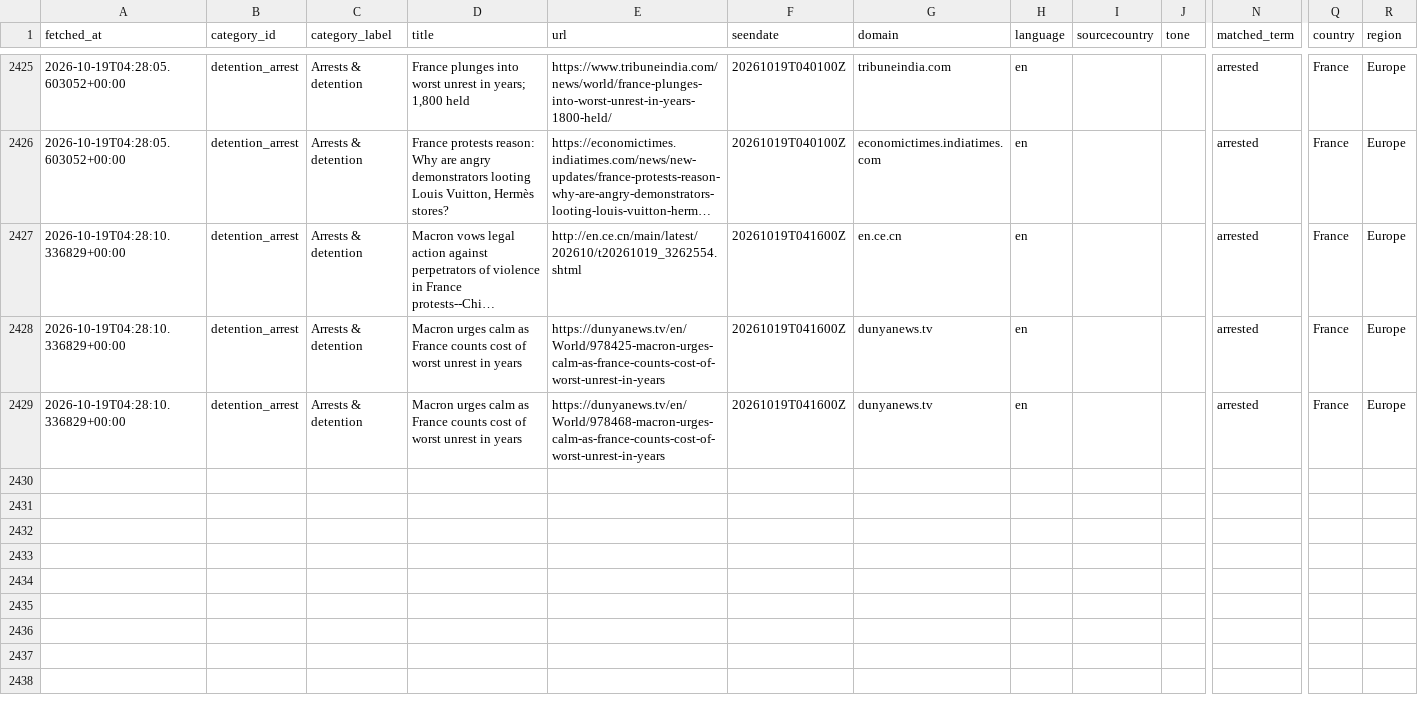
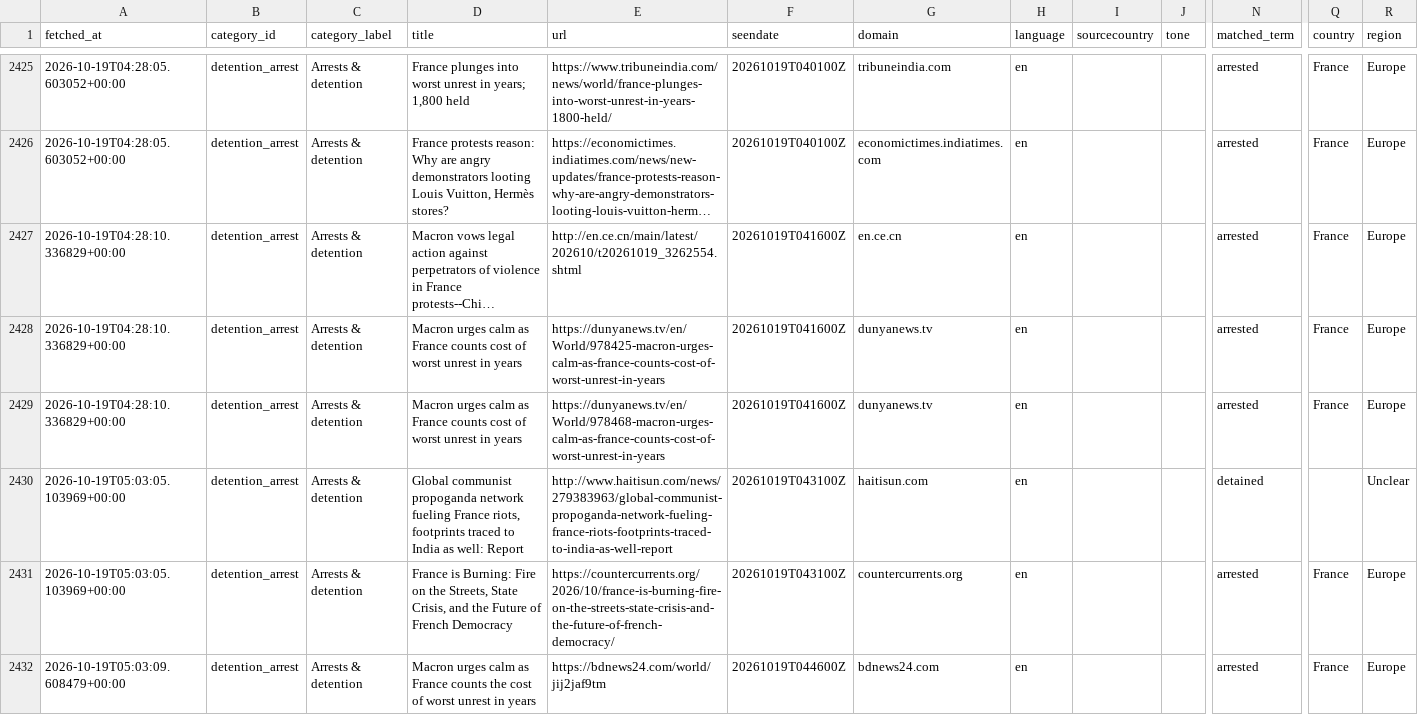
Before and after one commit to 9g98gyb746-gif/Student-Activism-Monitor, a CSV file: data/hits.csv, drawn as a sheet; only a part is shown, gaps mark what is left out; long unchanged cells end in …; rows hold the shown columns only; the diff names each change by its address in the sheet, - before the commit and + after, or states it on an @@ line.

```diff
--- a/data/hits.csv
+++ b/data/hits.csv
+row 2430: 2026-10-19T05:03:05.103969+00:00 | detention_arrest | Arrests & detention | Global communist propoganda network fueling France riots, footprints traced to India as well: Report | http://www.haitisun.com/news/279383963/global-communist-propoganda-network-fueling-france-riots-footprints-traced-to-india-as-well-report | 20261019T043100Z | haitisun.com | en |  |  | detained |  | Unclear
+row 2431: 2026-10-19T05:03:05.103969+00:00 | detention_arrest | Arrests & detention | France is Burning: Fire on the Streets, State Crisis, and the Future of French Democracy | https://countercurrents.org/2026/10/france-is-burning-fire-on-the-streets-state-crisis-and-the-future-of-french-democracy/ | 20261019T043100Z | countercurrents.org | en |  |  | arrested | France | Europe
+row 2432: 2026-10-19T05:03:09.608479+00:00 | detention_arrest | Arrests & detention | Macron urges calm as France counts the cost of worst unrest in years | https://bdnews24.com/world/jij2jaf9tm | 20261019T044600Z | bdnews24.com | en |  |  | arrested | France | Europe
```
Also changed, not shown: 2 other files.
